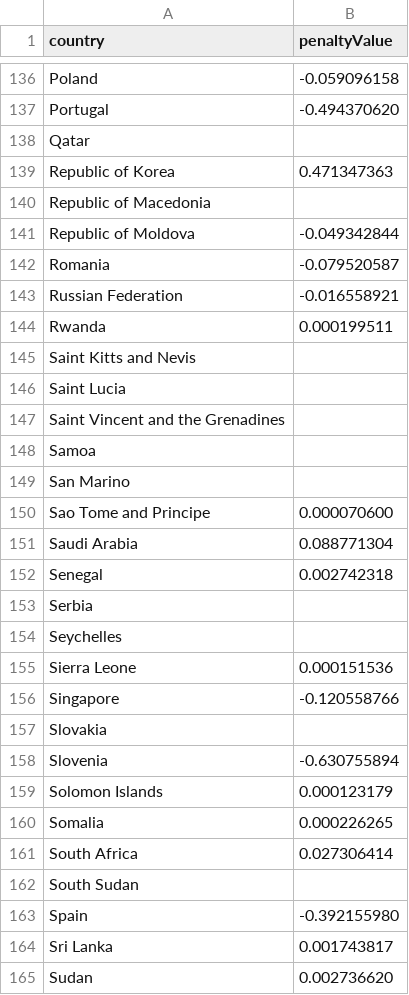
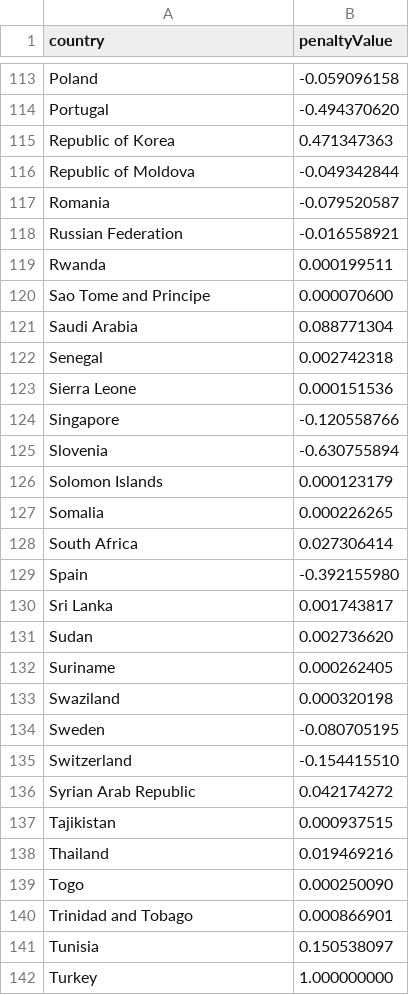
Before and after one commit to castellanos70/StarvationEvasion, a CSV file: data/sim/WorldData/Food_Trade_Penalty_Function.csv, drawn as a sheet; only a part is shown, gaps mark what is left out; the shorter side is filled out with more unchanged rows; the diff covers the shown part only.

Commit message:
implementation changes to penalty function

```diff
--- a/data/sim/WorldData/Food_Trade_Penalty_Function.csv
+++ b/data/sim/WorldData/Food_Trade_Penalty_Function.csv
@@ -137,5 +114,3 @@ Poland,-0.059096158
 Portugal,-0.494370620
-Qatar,
 Republic of Korea,0.471347363
-Republic of Macedonia,
 Republic of Moldova,-0.049342844
@@ -144,7 +119,2 @@ Russian Federation,-0.016558921
 Rwanda,0.000199511
-Saint Kitts and Nevis,
-Saint Lucia,
-Saint Vincent and the Grenadines,
-Samoa,
-San Marino,
 Sao Tome and Principe,0.000070600
@@ -152,7 +122,4 @@ Saudi Arabia,0.088771304
 Senegal,0.002742318
-Serbia,
-Seychelles,
 Sierra Leone,0.000151536
 Singapore,-0.120558766
-Slovakia,
 Slovenia,-0.630755894
@@ -161,3 +128,2 @@ Somalia,0.000226265
 South Africa,0.027306414
-South Sudan,
 Spain,-0.392155980
```
Also changed, not shown: 25 removed rows elsewhere in this file, 3 other files.
